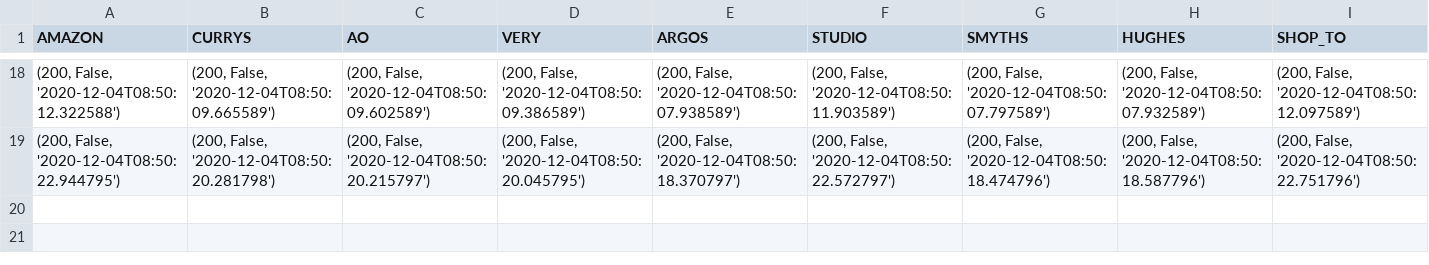
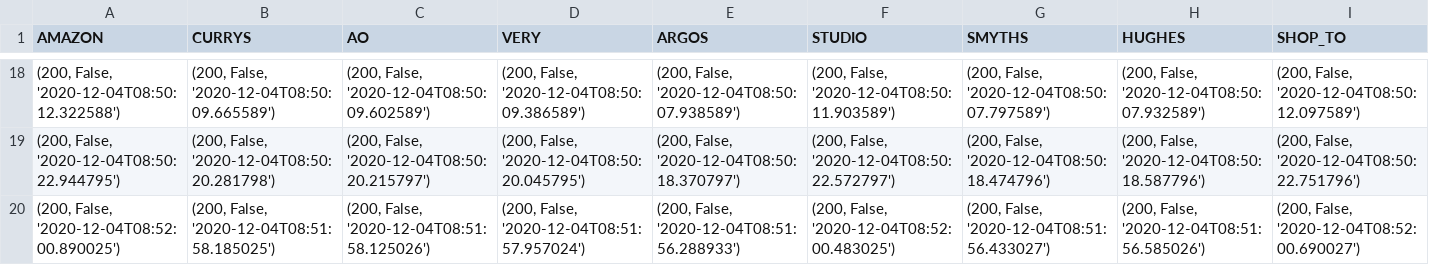
Before and after one commit to michaelzap94/mz-python, a CSV file: PS5_scraping/history.csv, drawn as a sheet; only a part is shown, gaps mark what is left out.

```diff
--- a/PS5_scraping/history.csv
+++ b/PS5_scraping/history.csv
@@ -19 +19,2 @@ AMAZON,CURRYS,AO,VERY,ARGOS,STUDIO,SMYTHS,HUGHES,SHOP_TO
 "(200, False, '2020-12-04T08:50:22.944795')","(200, False, '2020-12-04T08:50:20.281798')","(200, False, '2020-12-04T08:50:20.215797')","(200, False, '2020-12-04T08:50:20.045795')","(200, False, '2020-12-04T08:50:18.370797')","(200, False, '2020-12-04T08:50:22.572797')","(200, False, '2020-12-04T08:50:18.474796')","(200, False, '2020-12-04T08:50:18.587796')","(200, False, '2020-12-04T08:50:22.751796')"
+"(200, False, '2020-12-04T08:52:00.890025')","(200, False, '2020-12-04T08:51:58.185025')","(200, False, '2020-12-04T08:51:58.125026')","(200, False, '2020-12-04T08:51:57.957024')","(200, False, '2020-12-04T08:51:56.288933')","(200, False, '2020-12-04T08:52:00.483025')","(200, False, '2020-12-04T08:51:56.433027')","(200, False, '2020-12-04T08:51:56.585026')","(200, False, '2020-12-04T08:52:00.690027')"
```
Also changed, not shown: 2 other files.
